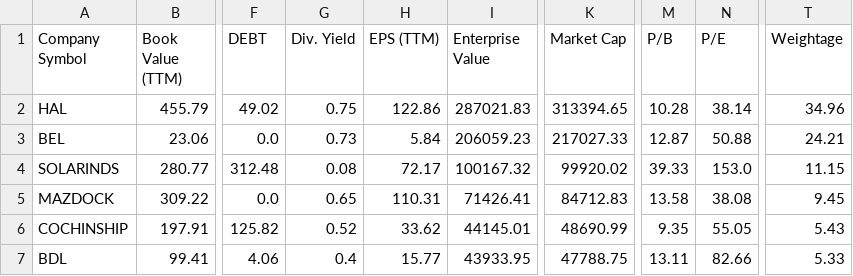
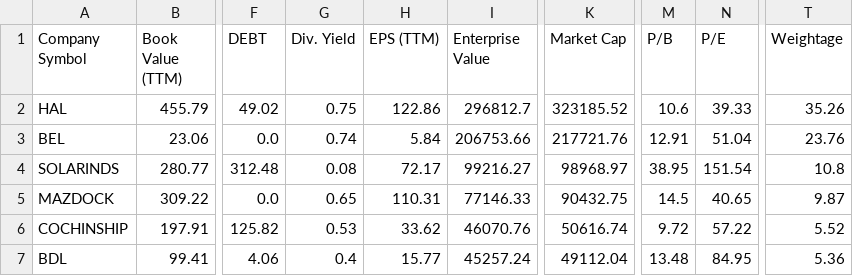
Before and after one commit to P0W/nse_indices, a CSV file: data/ind_niftyindiadefence_list_financials.csv, drawn as a sheet; only a part is shown, gaps mark what is left out; the diff covers the shown part only; the diff names each change by its address in the sheet, - before the commit and + after, or states it on an @@ line.

```diff
--- a/data/ind_niftyindiadefence_list_financials.csv
+++ b/data/ind_niftyindiadefence_list_financials.csv
-I2 (Enterprise Value): 287021.83
+I2 (Enterprise Value): 296812.7
-K2 (Market Cap): 313394.65
+K2 (Market Cap): 323185.52
-M2 (P/B): 10.28
+M2 (P/B): 10.6
-N2 (P/E): 38.14
+N2 (P/E): 39.33
-T2 (Weightage): 34.96
+T2 (Weightage): 35.26
-G3 (Div. Yield): 0.73
+G3 (Div. Yield): 0.74
-I3 (Enterprise Value): 206059.23
+I3 (Enterprise Value): 206753.66
-K3 (Market Cap): 217027.33
+K3 (Market Cap): 217721.76
-M3 (P/B): 12.87
+M3 (P/B): 12.91
-N3 (P/E): 50.88
+N3 (P/E): 51.04
-T3 (Weightage): 24.21
+T3 (Weightage): 23.76
-I4 (Enterprise Value): 100167.32
+I4 (Enterprise Value): 99216.27
-K4 (Market Cap): 99920.02
+K4 (Market Cap): 98968.97
-M4 (P/B): 39.33
+M4 (P/B): 38.95
-N4 (P/E): 153.0
+N4 (P/E): 151.54
-T4 (Weightage): 11.15
+T4 (Weightage): 10.8
-I5 (Enterprise Value): 71426.41
+I5 (Enterprise Value): 77146.33
-K5 (Market Cap): 84712.83
+K5 (Market Cap): 90432.75
-M5 (P/B): 13.58
+M5 (P/B): 14.5
-N5 (P/E): 38.08
+N5 (P/E): 40.65
-T5 (Weightage): 9.45
+T5 (Weightage): 9.87
-G6 (Div. Yield): 0.52
+G6 (Div. Yield): 0.53
-I6 (Enterprise Value): 44145.01
+I6 (Enterprise Value): 46070.76
-K6 (Market Cap): 48690.99
+K6 (Market Cap): 50616.74
-M6 (P/B): 9.35
+M6 (P/B): 9.72
-N6 (P/E): 55.05
+N6 (P/E): 57.22
-T6 (Weightage): 5.43
+T6 (Weightage): 5.52
-I7 (Enterprise Value): 43933.95
+I7 (Enterprise Value): 45257.24
-K7 (Market Cap): 47788.75
+K7 (Market Cap): 49112.04
-M7 (P/B): 13.11
+M7 (P/B): 13.48
-N7 (P/E): 82.66
+N7 (P/E): 84.95
-T7 (Weightage): 5.33
+T7 (Weightage): 5.36
```
Also changed, not shown: 45 edited cells elsewhere in this file, data/ind_niftymicrocap250_list.csv, data/ind_niftymicrocap250_list_financials.csv, 6 other files.
